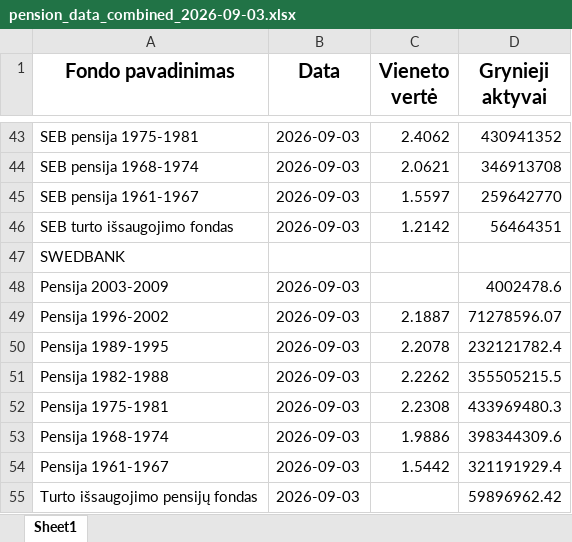
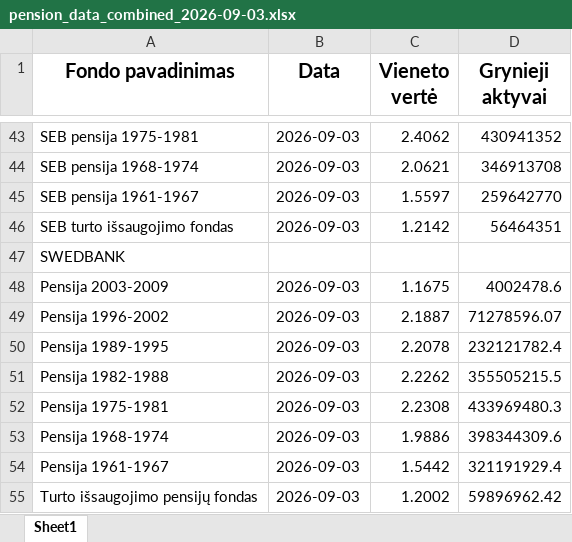
Before and after one commit to fundsautomationbot-oss/Daily-LT-funds-NAV-data-collector, an Excel workbook: docs/pension_data_combined_2026-09-03.xlsx, sheet Sheet1, drawn as a sheet; only a part is shown, gaps mark what is left out; values as stored, in another font and other column widths than the file's, no borders; the diff names each change by its address in the sheet, - before the commit and + after, or states it on an @@ line.

```diff
--- a/docs/pension_data_combined_2026-09-03.xlsx (sheet Sheet1)
+++ b/docs/pension_data_combined_2026-09-03.xlsx (sheet Sheet1)
-C48 (Vieneto vertė): (empty)
+C48 (Vieneto vertė): 1.1675
-C55 (Vieneto vertė): (empty)
+C55 (Vieneto vertė): 1.2002
```
Also changed, not shown: 3 other files.
